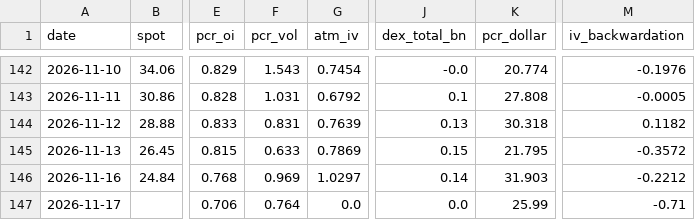
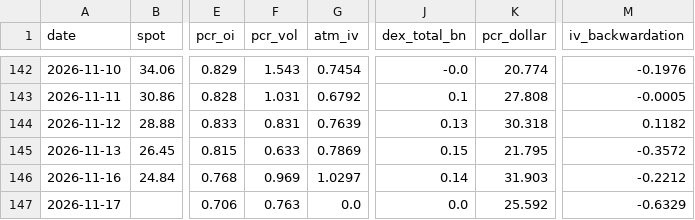
Before and after one commit to dsh0920-sys/Repository-name-options-dashboard, a CSV file: data/history/IONQ_history.csv, drawn as a sheet; only a part is shown, gaps mark what is left out; the diff names each change by its address in the sheet, - before the commit and + after, or states it on an @@ line.

```diff
--- a/data/history/IONQ_history.csv
+++ b/data/history/IONQ_history.csv
-F147 (pcr_vol): 0.764
+F147 (pcr_vol): 0.763
-K147 (pcr_dollar): 25.99
+K147 (pcr_dollar): 25.592
-M147 (iv_backwardation): -0.71
+M147 (iv_backwardation): -0.6329
```
Also changed, not shown: data/history/CRWV_history.csv, data/history/GOOGL_history.csv, 44 other files.
